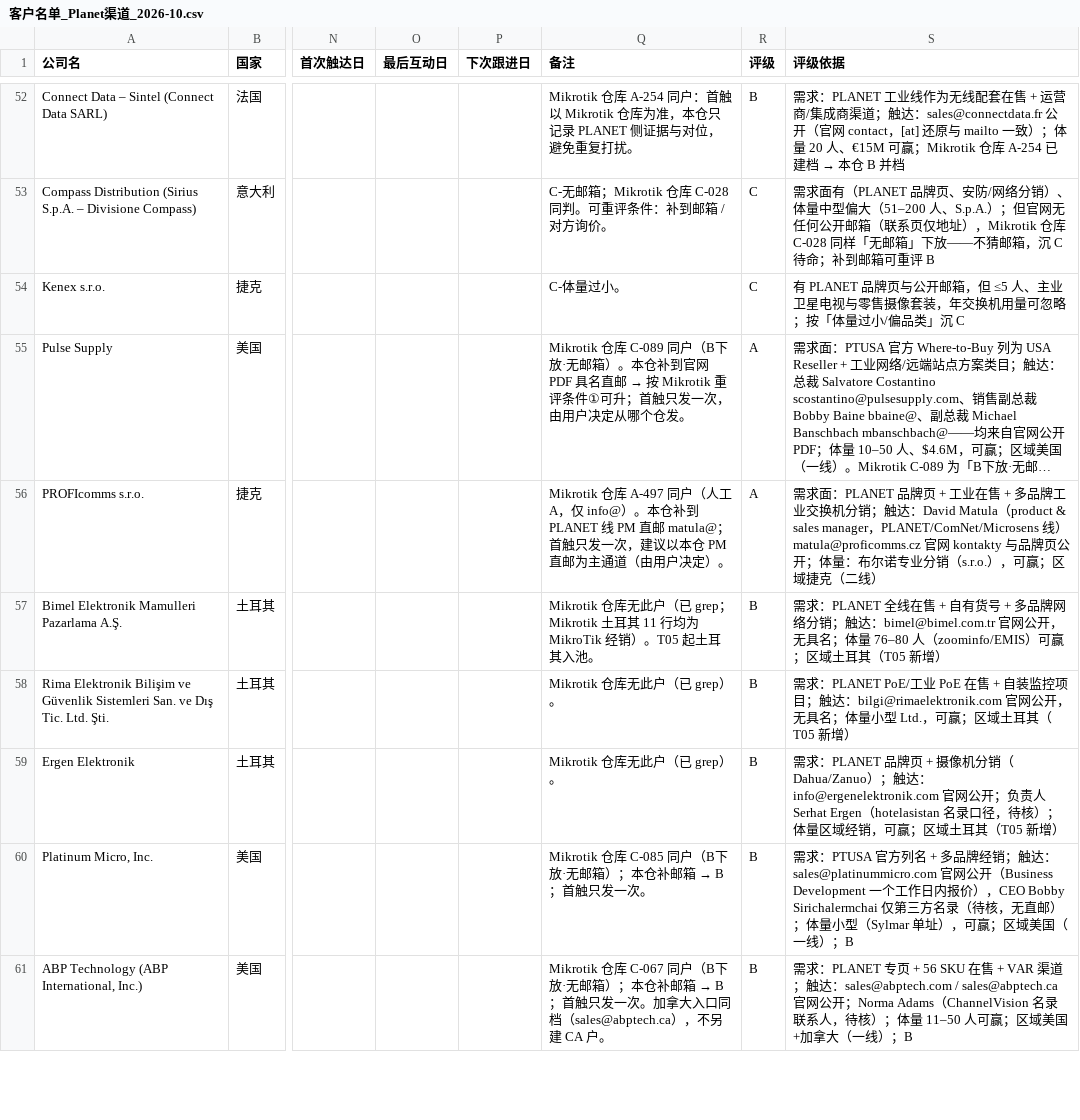
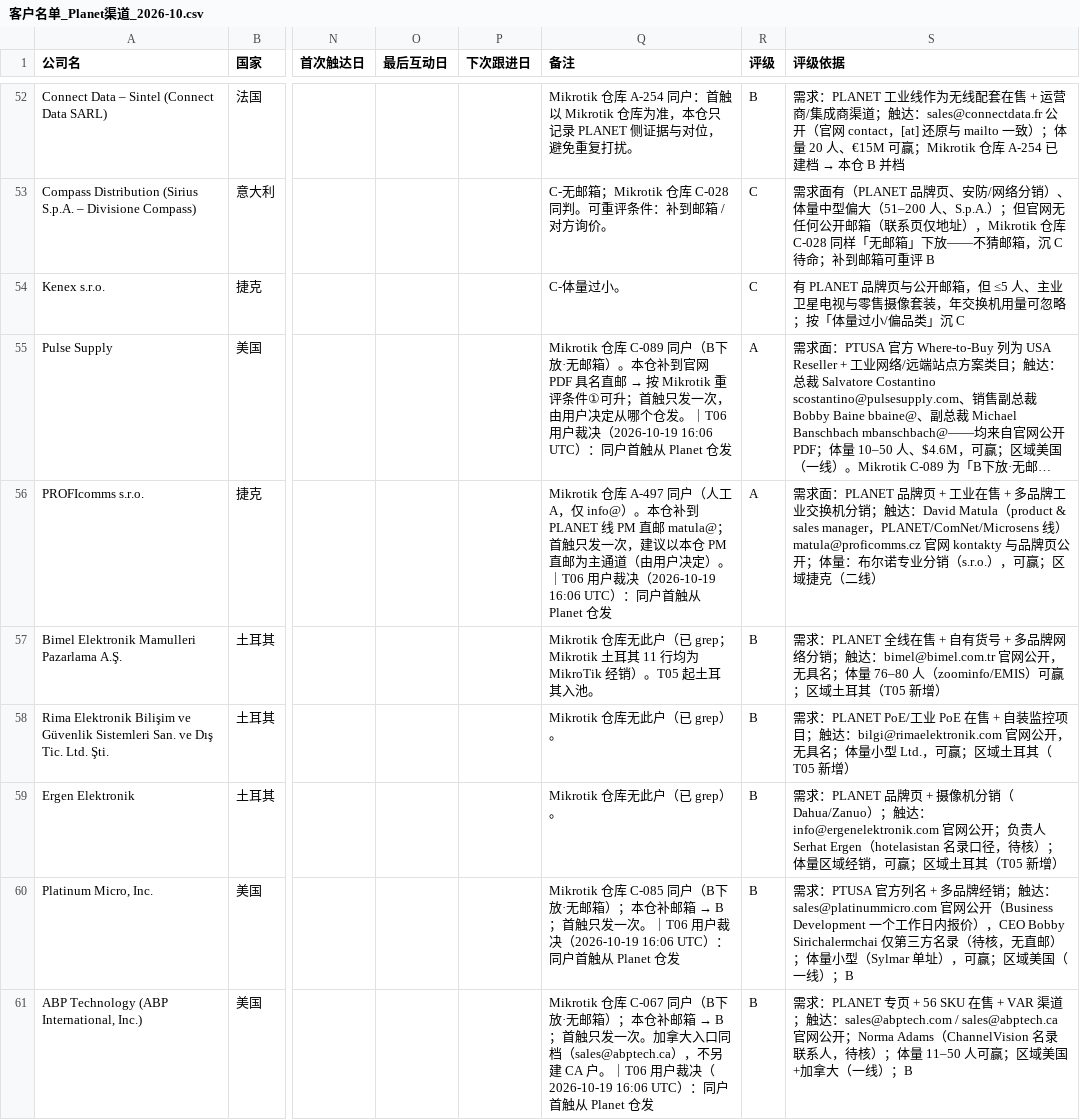
Before and after one commit to elsasaga-cloud/Planet, a CSV file: data/客户名单_Planet渠道_2026-10.csv, drawn as a sheet; only a part is shown, gaps mark what is left out; long unchanged cells end in …; the diff covers the shown part only; the diff names each change by its address in the sheet, - before the commit and + after, or states it on an @@ line.

Commit message:
T06: Akçaba PC-011 → B (user decision, manual grade), 5 shared households first-touch from Planet repo, ledger PR-02-06, rule §4.3 exception
Co-authored-by: arena-agent <297053741+arena-agent@users.noreply.github.com>

```diff
--- a/data/客户名单_Planet渠道_2026-10.csv
+++ b/data/客户名单_Planet渠道_2026-10.csv
-Q55 (备注): …个仓发。
+Q55 (备注): …个仓发。｜T06 用户裁决（2026-10-19 16:06 UTC）：同户首触从 Planet 仓发
-Q56 (备注): …决定）。
+Q56 (备注): …决定）。｜T06 用户裁决（2026-10-19 16:06 UTC）：同户首触从 Planet 仓发
-Q60 (备注): …发一次。
+Q60 (备注): …发一次。｜T06 用户裁决（2026-10-19 16:06 UTC）：同户首触从 Planet 仓发
-Q61 (备注): …CA 户。
+Q61 (备注): …CA 户。｜T06 用户裁决（2026-10-19 16:06 UTC）：同户首触从 Planet 仓发
```
Also changed, not shown: 10 edited cells elsewhere in this file, data/Mikrotik仓库已有PLANET相关客户_对照.csv, 7 other files.
